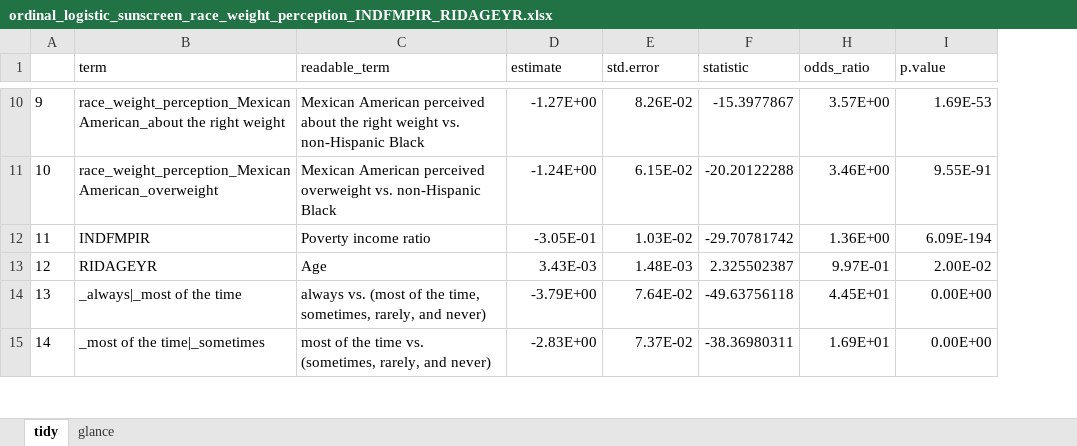
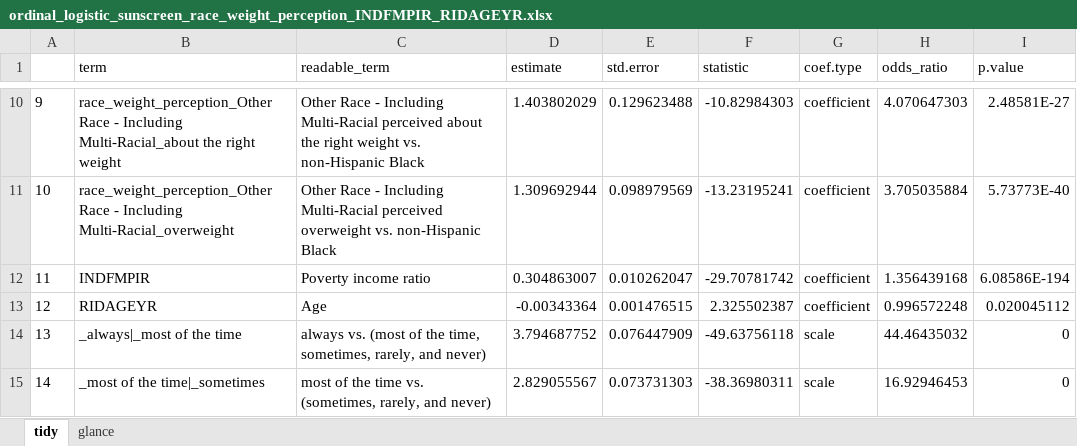
Before and after one commit to vynguyen92/weight_perception_bp3, an Excel workbook: ordinal_logistic_sunscreen_race_weight_perception_INDFMPIR_RIDAGEYR.xlsx, sheet tidy, drawn as a sheet; only a part is shown, gaps mark what is left out; values as stored, in another font and other column widths than the file's, no borders; the diff covers the shown part only; the diff names each change by its address in the sheet, - before the commit and + after, or states it on an @@ line.

Commit message:
correct estimate to make sure that the sign is correct

```diff
--- a/ordinal_logistic_sunscreen_race_weight_perception_INDFMPIR_RIDAGEYR.xlsx (sheet tidy)
+++ b/ordinal_logistic_sunscreen_race_weight_perception_INDFMPIR_RIDAGEYR.xlsx (sheet tidy)
@@ column G (coef.type) unhidden, rows 10-15: coefficient | coefficient | coefficient | coefficient | scale | scale @@
-B10 (term): race_weight_perception_Mexican American_about the right…
+B10 (term): race_weight_perception_Other Race - Including Multi-Racial_about the right…
-C10 (readable_term): Mexican American perceived about…
+C10 (readable_term): Other Race - Including Multi-Racial perceived about…
-D10 (estimate): -1.27E+00
+D10 (estimate): 1.403802029
-E10 (std.error): 8.26E-02
+E10 (std.error): 0.129623488
-F10 (statistic): -15.3977867
+F10 (statistic): -10.82984303
-H10 (odds_ratio): 3.57E+00
+H10 (odds_ratio): 4.070647303
-I10 (p.value): 1.69E-53
+I10 (p.value): 2.48581E-27
-B11 (term): race_weight_perception_Mexican American_overweight
+B11 (term): race_weight_perception_Other Race - Including Multi-Racial_overweight
-C11 (readable_term): Mexican American perceived overweight…
+C11 (readable_term): Other Race - Including Multi-Racial perceived overweight…
-D11 (estimate): -1.24E+00
+D11 (estimate): 1.309692944
-E11 (std.error): 6.15E-02
+E11 (std.error): 0.098979569
-F11 (statistic): -20.20122288
+F11 (statistic): -13.23195241
-H11 (odds_ratio): 3.46E+00
+H11 (odds_ratio): 3.705035884
-I11 (p.value): 9.55E-91
+I11 (p.value): 5.73773E-40
-D12 (estimate): -3.05E-01
+D12 (estimate): 0.304863007
-E12 (std.error): 1.03E-02
+E12 (std.error): 0.010262047
-H12 (odds_ratio): 1.36E+00
+H12 (odds_ratio): 1.356439168
-I12 (p.value): 6.09E-194
+I12 (p.value): 6.08586E-194
-D13 (estimate): 3.43E-03
+D13 (estimate): -0.00343364
-E13 (std.error): 1.48E-03
+E13 (std.error): 0.001476515
-H13 (odds_ratio): 9.97E-01
+H13 (odds_ratio): 0.996572248
-I13 (p.value): 2.00E-02
+I13 (p.value): 0.020045112
-D14 (estimate): -3.79E+00
+D14 (estimate): 3.794687752
-E14 (std.error): 7.64E-02
+E14 (std.error): 0.076447909
-H14 (odds_ratio): 4.45E+01
+H14 (odds_ratio): 44.46435032
-I14:I15 (p.value): 0.00E+00
+I14:I15 (p.value): 0
-D15 (estimate): -2.83E+00
+D15 (estimate): 2.829055567
-E15 (std.error): 7.37E-02
+E15 (std.error): 0.073731303
-H15 (odds_ratio): 1.69E+01
+H15 (odds_ratio): 16.92946453
```
Also changed, not shown: 64 edited cells elsewhere in this sheet, ordinal_logistic_sunscreen_stratified_by_race_weight_perception_INDFMPIR_RIDAGEYR.xlsx, ordinal_logistic_sunscreen_weight_perception_race_INDFMPIR_RIDAGEYR.xlsx, 1 other file.
